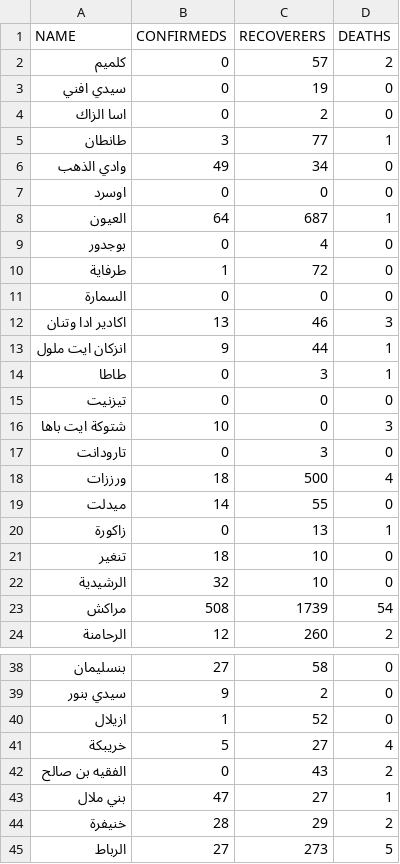
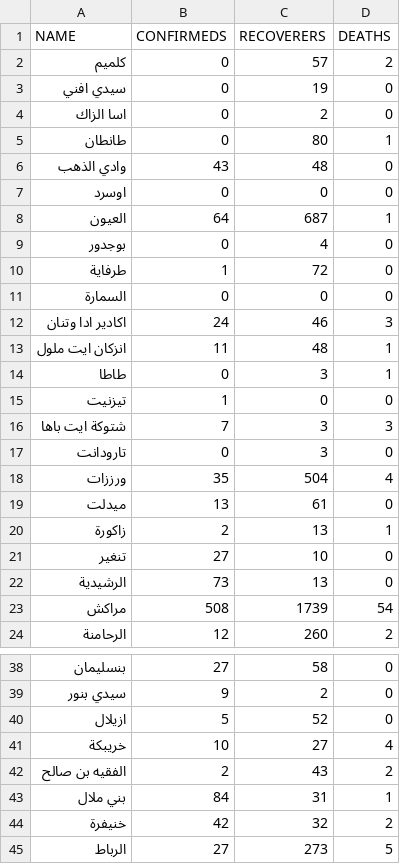
Before and after one commit to aitabin/covid-19-maroc, a CSV file: static/data/provinces.csv, drawn as a sheet; only a part is shown, gaps mark what is left out.

```diff
--- a/static/data/provinces.csv
+++ b/static/data/provinces.csv
@@ -4,4 +4,4 @@
 "اسا الزاك",0,2,0
-"طانطان",3,77,1
-"وادي الذهب",49,34,0
+"طانطان",0,80,1
+"وادي الذهب",43,48,0
 "اوسرد",0,0,0
@@ -11,13 +11,13 @@
 "السمارة",0,0,0
-"اكادير ادا وتنان",13,46,3
-"انزكان ايت ملول",9,44,1
+"اكادير ادا وتنان",24,46,3
+"انزكان ايت ملول",11,48,1
 "طاطا",0,3,1
-"تيزنيت",0,0,0
-"شتوكة ايت باها",10,0,3
+"تيزنيت",1,0,0
+"شتوكة ايت باها",7,3,3
 "تارودانت",0,3,0
-"ورززات",18,500,4
-"ميدلت",14,55,0
-"زاكورة",0,13,1
-"تنغير",18,10,0
-"الرشيدية",32,10,0
+"ورززات",35,504,4
+"ميدلت",13,61,0
+"زاكورة",2,13,1
+"تنغير",27,10,0
+"الرشيدية",73,13,0
 "مراكش",508,1739,54
@@ -39,7 +39,7 @@
 "سيدي بنور",9,2,0
-"ازيلال",1,52,0
-"خريبكة",5,27,4
-"الفقيه بن صالح",0,43,2
-"بني ملال",47,27,1
-"خنيفرة",28,29,2
+"ازيلال",5,52,0
+"خريبكة",10,27,4
+"الفقيه بن صالح",2,43,2
+"بني ملال",84,31,1
+"خنيفرة",42,32,2
 "الرباط",27,273,5
```
Also changed, not shown: 1 other file.
